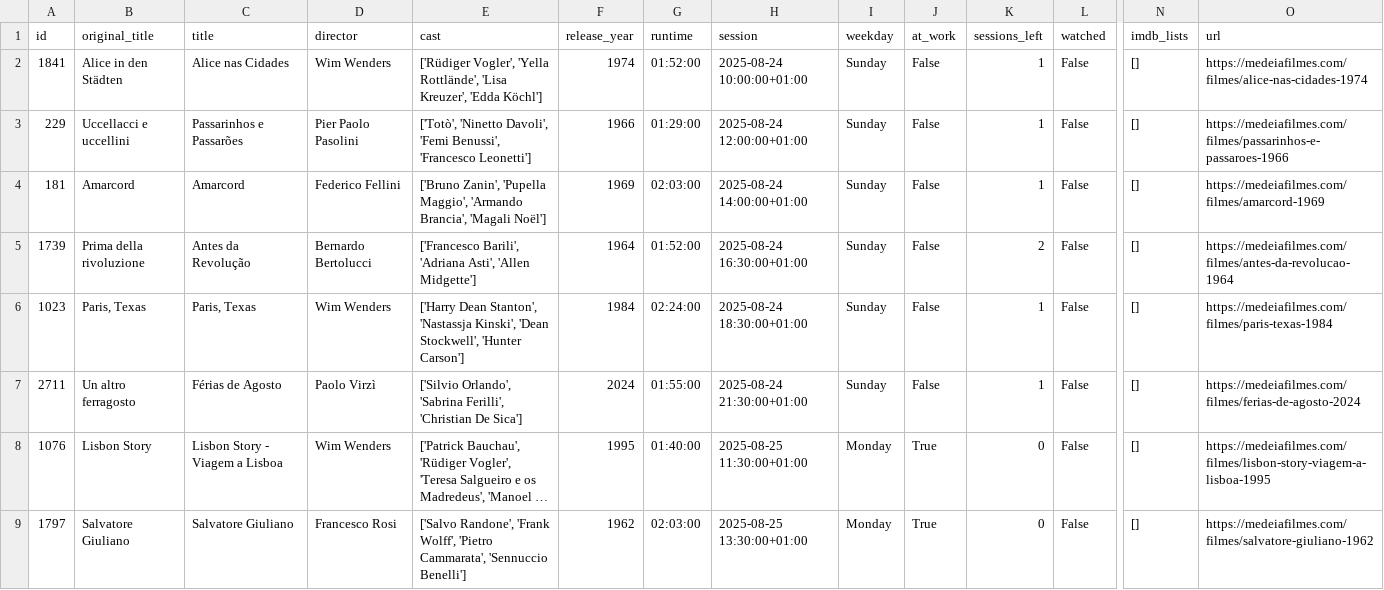
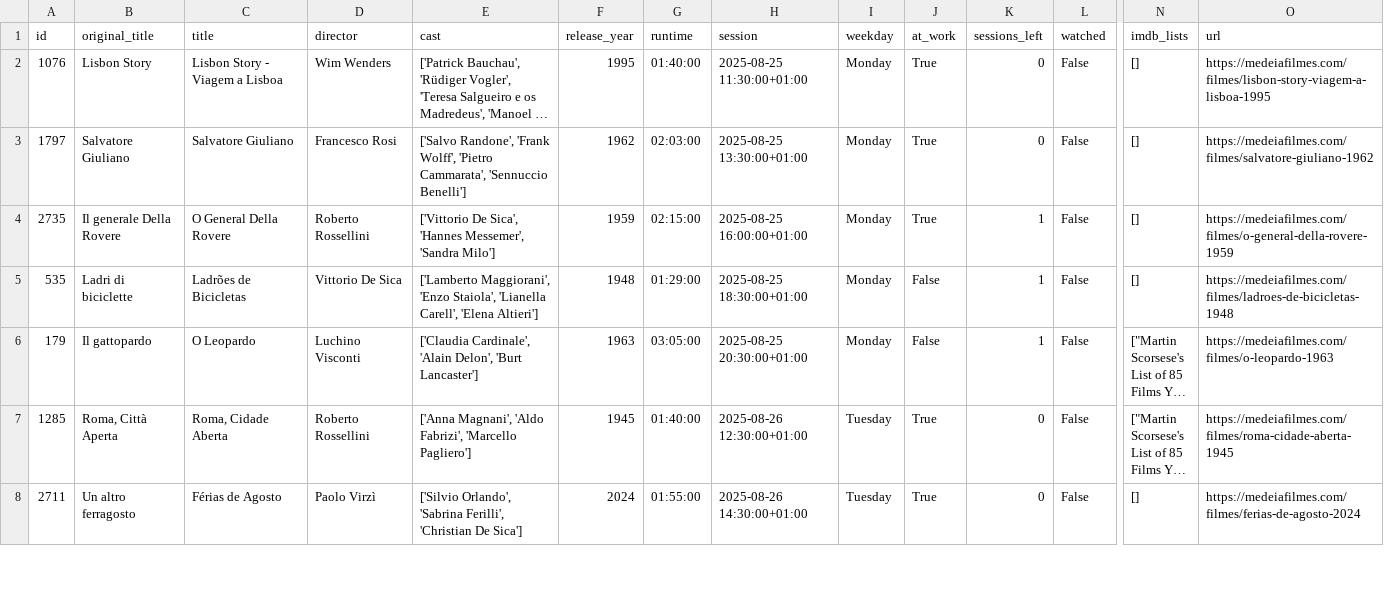
Before and after one commit to andrebastosdias/medeia-imdb, a CSV file: data/sessions.csv, drawn as a sheet; only a part is shown, gaps mark what is left out; the shorter side is filled out with more unchanged rows; long unchanged cells end in …; rows hold the shown columns only; the diff names each change by its address in the sheet, - before the commit and + after, or states it on an @@ line.

```diff
--- a/data/sessions.csv
+++ b/data/sessions.csv
-row 2: 1841 | Alice in den Städten | Alice nas Cidades | Wim Wenders | ['Rüdiger Vogler', 'Yella Rottlände', 'Lisa Kreuzer', 'Edda Köchl'] | 1974 | 01:52:00 | 2025-08-24 10:00:00+01:00 | Sunday | False | 1 | False | [] | https://medeiafilmes.com/filmes/alice-nas-cidades-1974
-row 3: 229 | Uccellacci e uccellini | Passarinhos e Passarões | Pier Paolo Pasolini | ['Totò', 'Ninetto Davoli', 'Femi Benussi', 'Francesco Leonetti'] | 1966 | 01:29:00 | 2025-08-24 12:00:00+01:00 | Sunday | False | 1 | False | [] | https://medeiafilmes.com/filmes/passarinhos-e-passaroes-1966
-row 4: 181 | Amarcord | Amarcord | Federico Fellini | ['Bruno Zanin', 'Pupella Maggio', 'Armando Brancia', 'Magali Noël'] | 1969 | 02:03:00 | 2025-08-24 14:00:00+01:00 | Sunday | False | 1 | False | [] | https://medeiafilmes.com/filmes/amarcord-1969
-row 5: 1739 | Prima della rivoluzione | Antes da Revolução | Bernardo Bertolucci | ['Francesco Barili', 'Adriana Asti', 'Allen Midgette'] | 1964 | 01:52:00 | 2025-08-24 16:30:00+01:00 | Sunday | False | 2 | False | [] | https://medeiafilmes.com/filmes/antes-da-revolucao-1964
-row 6: 1023 | Paris, Texas | Paris, Texas | Wim Wenders | ['Harry Dean Stanton', 'Nastassja Kinski', 'Dean Stockwell', 'Hunter Carson'] | 1984 | 02:24:00 | 2025-08-24 18:30:00+01:00 | Sunday | False | 1 | False | [] | https://medeiafilmes.com/filmes/paris-texas-1984
-row 7: 2711 | Un altro ferragosto | Férias de Agosto | Paolo Virzì | ['Silvio Orlando', 'Sabrina Ferilli', 'Christian De Sica'] | 2024 | 01:55:00 | 2025-08-24 21:30:00+01:00 | Sunday | False | 1 | False | [] | https://medeiafilmes.com/filmes/ferias-de-agosto-2024
```
Also changed, not shown: data/movies.csv.
